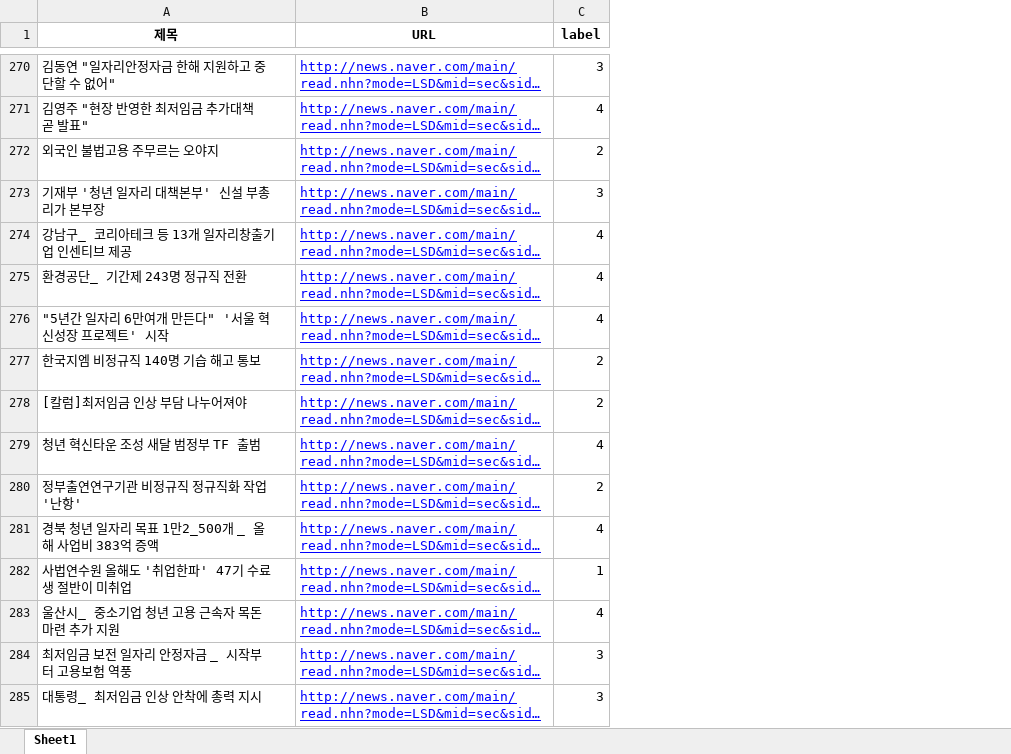
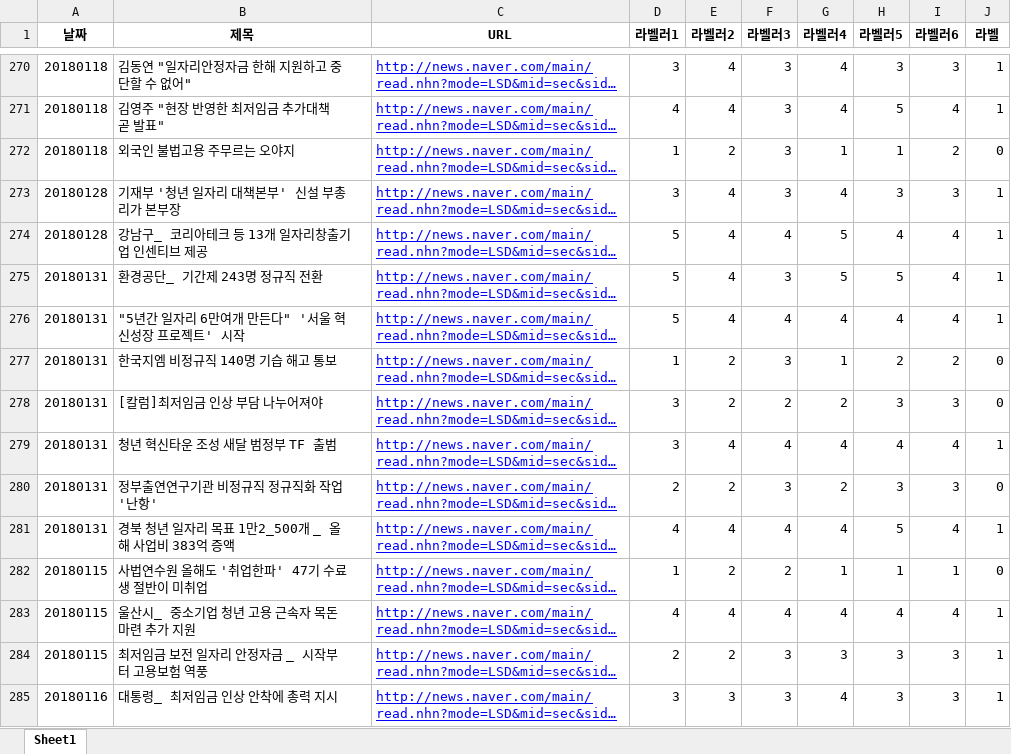
Before and after one commit to March-of-the-Ants/ESG-Rating-System, an Excel workbook: modelling/polarity_scoring/train_df.xlsx, sheet Sheet1, drawn as a sheet; only a part is shown, gaps mark what is left out; long unchanged cells end in …; values as stored, in another font and other column widths than the file's, no borders; addresses are those after the commit; the diff covers the shown part only; the diff names each change by its address in the sheet, - before the commit and + after, or states it on an @@ line.

```diff
--- a/modelling/polarity_scoring/train_df.xlsx (sheet Sheet1)
+++ b/modelling/polarity_scoring/train_df.xlsx (sheet Sheet1)
+column A (날짜), rows 270-285: 20180118 | 20180118 | 20180118 | 20180128 | 20180128 | 20180131 | 20180131 | 20180131 | 20180131 | 20180131 | 20180131 | 20180131 | 20180115 | 20180115 | 20180115 | 20180116
+column E (라벨러2), rows 270-285: 4 | 4 | 2 | 4 | 4 | 4 | 4 | 2 | 2 | 4 | 2 | 4 | 2 | 4 | 2 | 3
+column F (라벨러3), rows 270-285: 3 | 3 | 3 | 3 | 4 | 3 | 4 | 3 | 2 | 4 | 3 | 4 | 2 | 4 | 3 | 3
+column G (라벨러4), rows 270-285: 4 | 4 | 1 | 4 | 5 | 5 | 4 | 1 | 2 | 4 | 2 | 4 | 1 | 4 | 3 | 4
+column H (라벨러5), rows 270-285: 3 | 5 | 1 | 3 | 4 | 5 | 4 | 2 | 3 | 4 | 3 | 5 | 1 | 4 | 3 | 3
+column I (라벨러6), rows 270-285: 3 | 4 | 2 | 3 | 4 | 4 | 4 | 2 | 3 | 4 | 3 | 4 | 1 | 4 | 3 | 3
+column J (라벨), rows 270-285: 1 | 1 | 0 | 1 | 1 | 1 | 1 | 0 | 0 | 1 | 0 | 1 | 0 | 1 | 1 | 1
-D1: label
+D1: 라벨러1
-D272 (라벨러1): 2
+D272 (라벨러1): 1
-D274:D276 (라벨러1): 4
+D274:D276 (라벨러1): 5
-D277 (라벨러1): 2
+D277 (라벨러1): 1
-D278 (라벨러1): 2
+D278 (라벨러1): 3
-D279 (라벨러1): 4
+D279 (라벨러1): 3
-D284 (라벨러1): 3
+D284 (라벨러1): 2
```
Also changed, not shown: 1758 edited cells elsewhere in this sheet, 8 other files.
